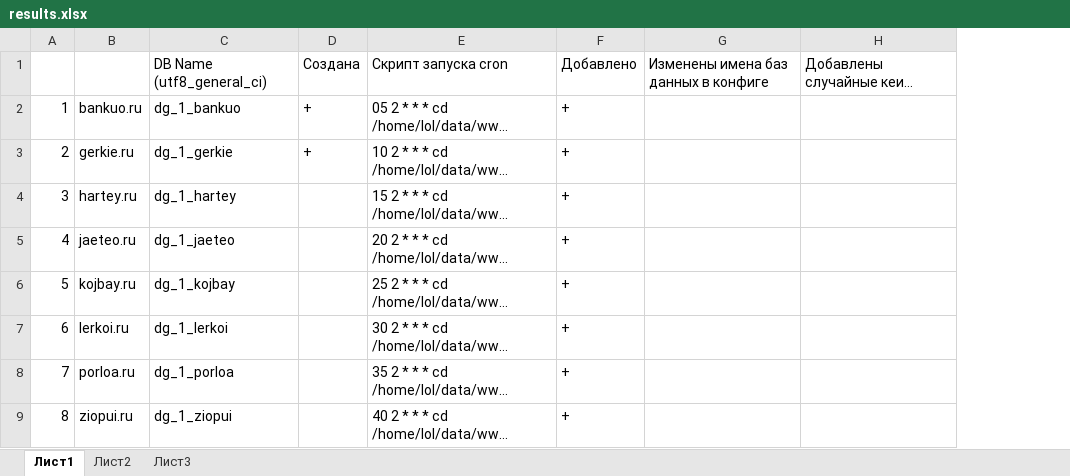
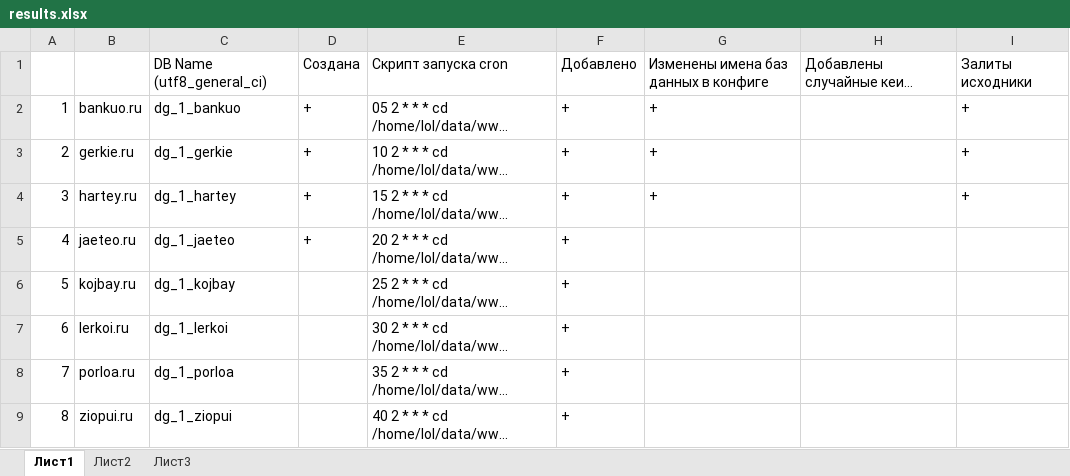
Before and after one commit to cash2one/fdt-page-scrapper, an Excel workbook: doorgen/task/results.xlsx, sheet Лист1, drawn as a sheet; only a part is shown; long unchanged cells end in …; values as stored, in another font and other column widths than the file's, no borders; the diff names each change by its address in the sheet, - before the commit and + after, or states it on an @@ line.

```diff
--- a/doorgen/task/results.xlsx (sheet Лист1)
+++ b/doorgen/task/results.xlsx (sheet Лист1)
+column I, rows 1-4: Залиты исходники | + | + | +
-G2:G4: (empty)
+G2:G4: +
-D4:D5: (empty)
+D4:D5: +
```
Also changed, not shown: 1 other file.
